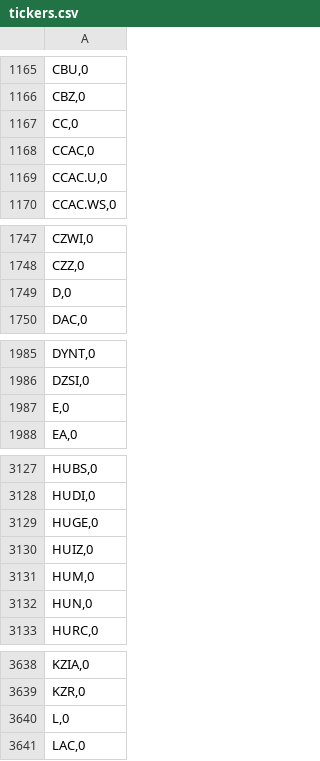
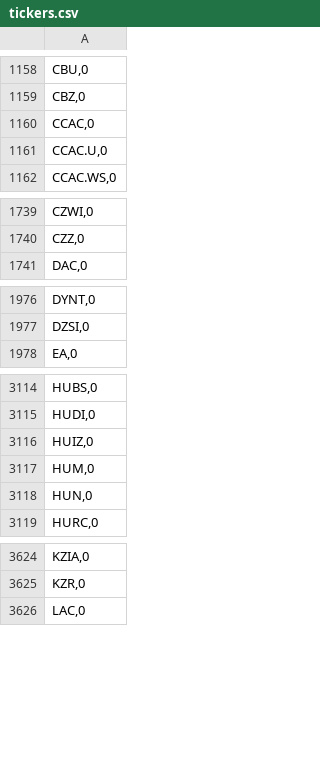
Before and after one commit to coding-flamingo/wsb, a CSV file: PythonScraper/tickers.csv, drawn as a sheet; only a part is shown, gaps mark what is left out; the diff covers the shown part only.

```diff
--- a/PythonScraper/tickers.csv
+++ b/PythonScraper/tickers.csv
@@ -1166,3 +1159,2 @@
 "CBZ,0"
-"CC,0"
 "CCAC,0"
@@ -1748,3 +1740,2 @@
 "CZZ,0"
-"D,0"
 "DAC,0"
@@ -1986,3 +1977,2 @@
 "DZSI,0"
-"E,0"
 "EA,0"
@@ -3128,3 +3115,2 @@
 "HUDI,0"
-"HUGE,0"
 "HUIZ,0"
@@ -3639,3 +3625,2 @@
 "KZR,0"
-"L,0"
 "LAC,0"
```
Also changed, not shown: 1 added row and 15 removed rows elsewhere in this file, 11 other files.
